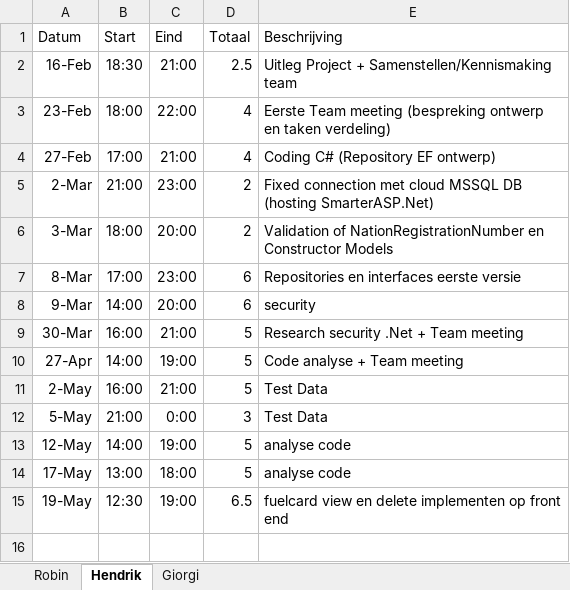
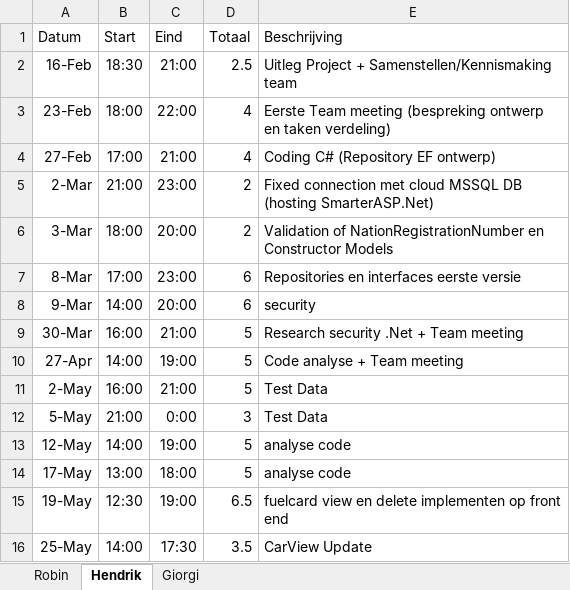
Before and after one commit to Ruineskill/Project-2022, an Excel workbook: Documentatie/Prestaties Studenten Team.xlsx, sheet Hendrik, drawn as a sheet; values as stored, in another font and other column widths than the file's, no borders; the diff names each change by its address in the sheet, - before the commit and + after, or states it on an @@ line.

Commit message:
Prestaties

```diff
--- a/Documentatie/Prestaties Studenten Team.xlsx (sheet Hendrik)
+++ b/Documentatie/Prestaties Studenten Team.xlsx (sheet Hendrik)
+row 16: 25-May | 14:00 | 17:30 | 3.5 | CarView Update
```
